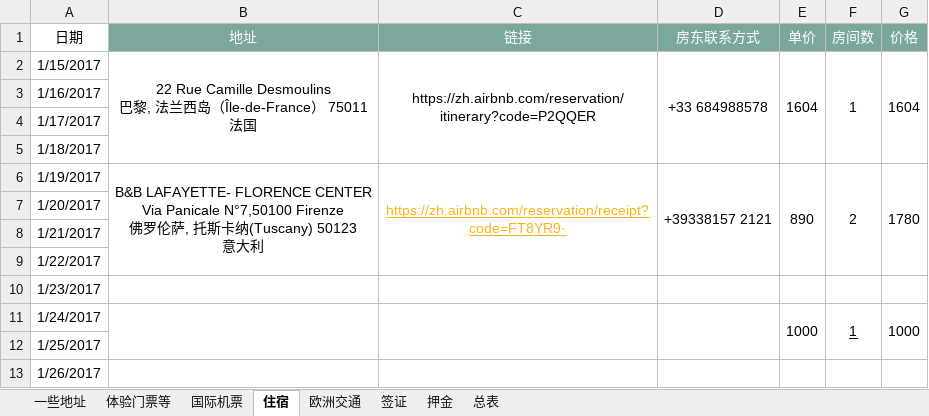
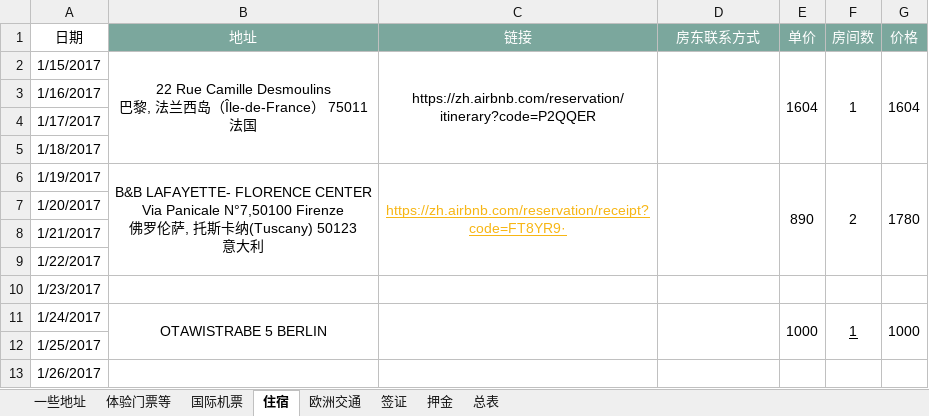
Before and after one commit to mgno32/trip_planning, an Excel workbook: 预算.xlsx, sheet 住宿, drawn as a sheet; values as stored, in another font and other column widths than the file's, no borders; table styles not drawn; the diff names each change by its address in the sheet, - before the commit and + after, or states it on an @@ line.

```diff
--- a/预算.xlsx (sheet 住宿)
+++ b/预算.xlsx (sheet 住宿)
-D2 (房东联系方式): +33 684988578
+D2 (房东联系方式): (empty)
-D6 (房东联系方式): +39338157 2121
+D6 (房东联系方式): (empty)
-B11 (地址): (empty)
+B11 (地址): OTAWISTRABE 5 BERLIN
```
Also changed, not shown: sheet 总表, sheet 体验门票等, sheet 一些地址, 1 other file.
